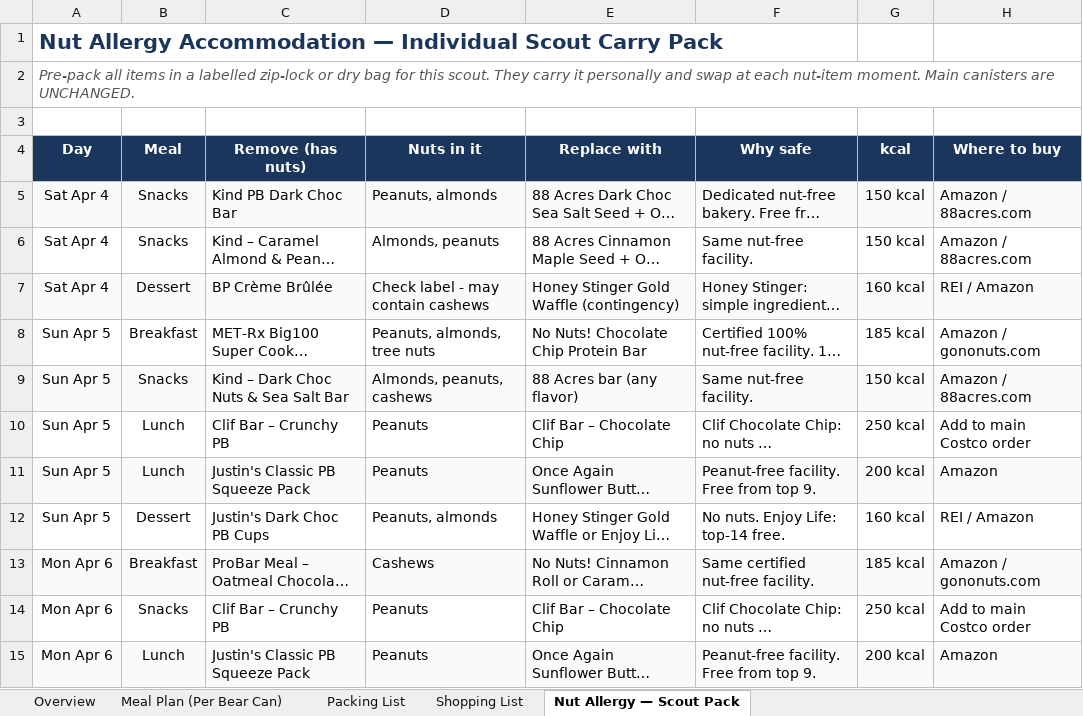
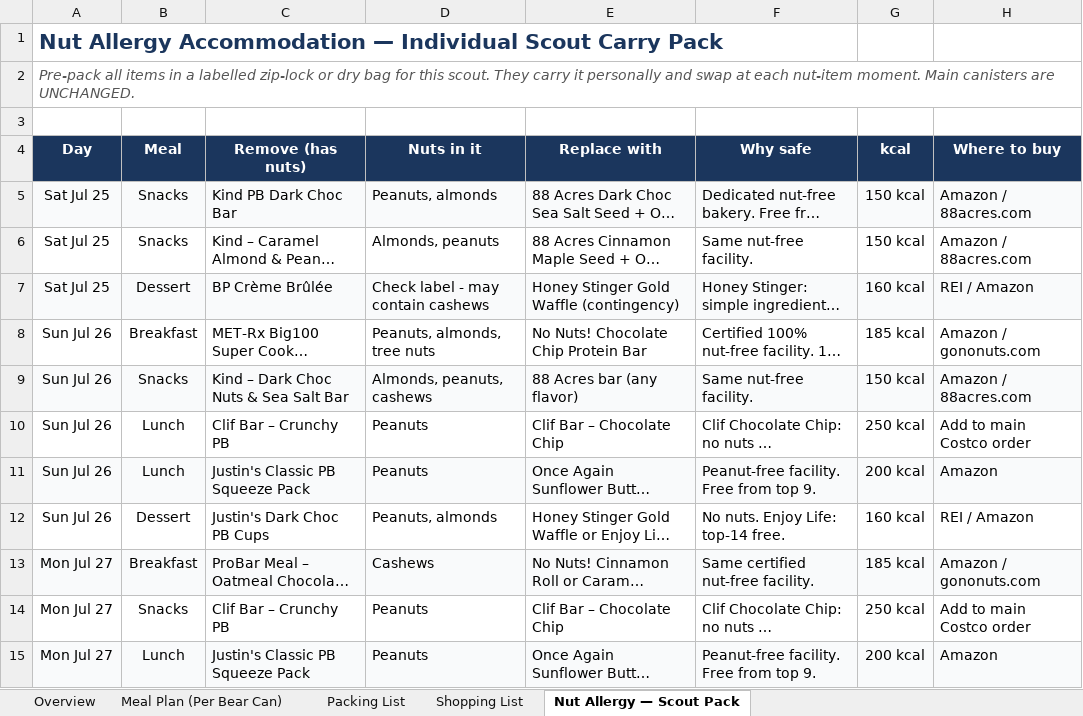
Before and after one commit to ryeruva/BigSam_Meal_Prep, an Excel workbook: spring_hike_menu_19_people.xlsx, sheet Nut Allergy — Scout Pack, drawn as a sheet; long unchanged cells end in …; values as stored, in another font and other column widths than the file's, no borders; the diff names each change by its address in the sheet, - before the commit and + after, or states it on an @@ line.

```diff
--- a/spring_hike_menu_19_people.xlsx (sheet Nut Allergy — Scout Pack)
+++ b/spring_hike_menu_19_people.xlsx (sheet Nut Allergy — Scout Pack)
-A5:A7 (Day): Sat Apr 4
+A5:A7 (Day): Sat Jul 25
-A8:A12 (Day): Sun Apr 5
+A8:A12 (Day): Sun Jul 26
-A13:A15 (Day): Mon Apr 6
+A13:A15 (Day): Mon Jul 27
```
Also changed, not shown: sheet Meal Plan (Per Bear Can), sheet Overview, sheet Packing List, sheet Shopping List, 1 other file.
